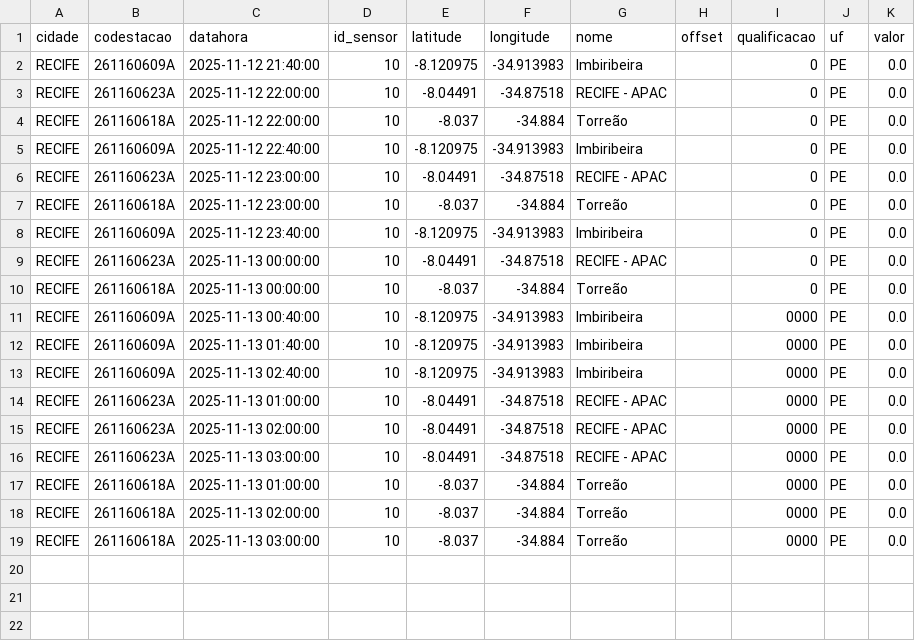
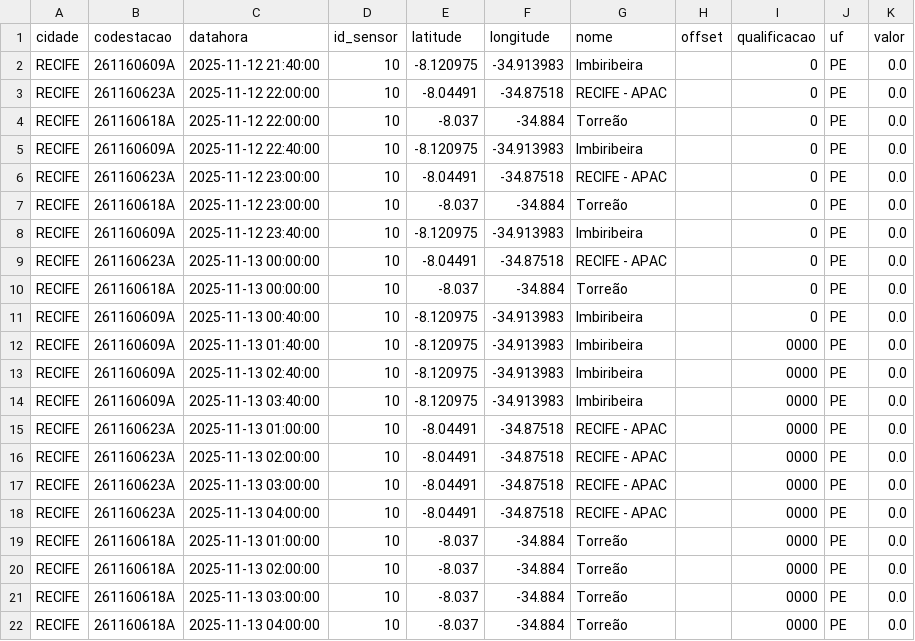
Before and after one commit to RafaellaB/risco-hoje, a CSV file: chuva_recife_2025-11-13.csv, drawn as a sheet.

```diff
--- a/chuva_recife_2025-11-13.csv
+++ b/chuva_recife_2025-11-13.csv
@@ -10,5 +10,6 @@ RECIFE,261160623A,2025-11-13 00:00:00,10,-8.04491,-34.87518,RECIFE - APAC,,0,PE,
 RECIFE,261160618A,2025-11-13 00:00:00,10,-8.037,-34.884,Torreão,,0,PE,0.0
-RECIFE,261160609A,2025-11-13 00:40:00,10,-8.120975,-34.913983,Imbiribeira,,0000,PE,0.0
+RECIFE,261160609A,2025-11-13 00:40:00,10,-8.120975,-34.913983,Imbiribeira,,0,PE,0.0
 RECIFE,261160609A,2025-11-13 01:40:00,10,-8.120975,-34.913983,Imbiribeira,,0000,PE,0.0
 RECIFE,261160609A,2025-11-13 02:40:00,10,-8.120975,-34.913983,Imbiribeira,,0000,PE,0.0
+RECIFE,261160609A,2025-11-13 03:40:00,10,-8.120975,-34.913983,Imbiribeira,,0000,PE,0.0
 RECIFE,261160623A,2025-11-13 01:00:00,10,-8.04491,-34.87518,RECIFE - APAC,,0000,PE,0.0
@@ -16,2 +17,3 @@ RECIFE,261160623A,2025-11-13 02:00:00,10,-8.04491,-34.87518,RECIFE - APAC,,0000,
 RECIFE,261160623A,2025-11-13 03:00:00,10,-8.04491,-34.87518,RECIFE - APAC,,0000,PE,0.0
+RECIFE,261160623A,2025-11-13 04:00:00,10,-8.04491,-34.87518,RECIFE - APAC,,0000,PE,0.0
 RECIFE,261160618A,2025-11-13 01:00:00,10,-8.037,-34.884,Torreão,,0000,PE,0.0
@@ -19 +21,2 @@ RECIFE,261160618A,2025-11-13 02:00:00,10,-8.037,-34.884,Torreão,,0000,PE,0.0
 RECIFE,261160618A,2025-11-13 03:00:00,10,-8.037,-34.884,Torreão,,0000,PE,0.0
+RECIFE,261160618A,2025-11-13 04:00:00,10,-8.037,-34.884,Torreão,,0000,PE,0.0
```
